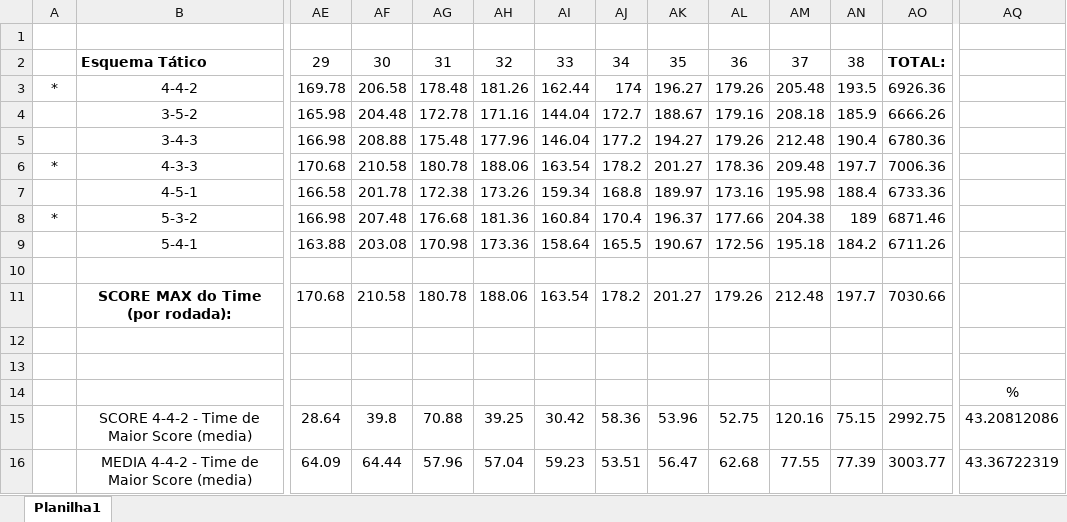
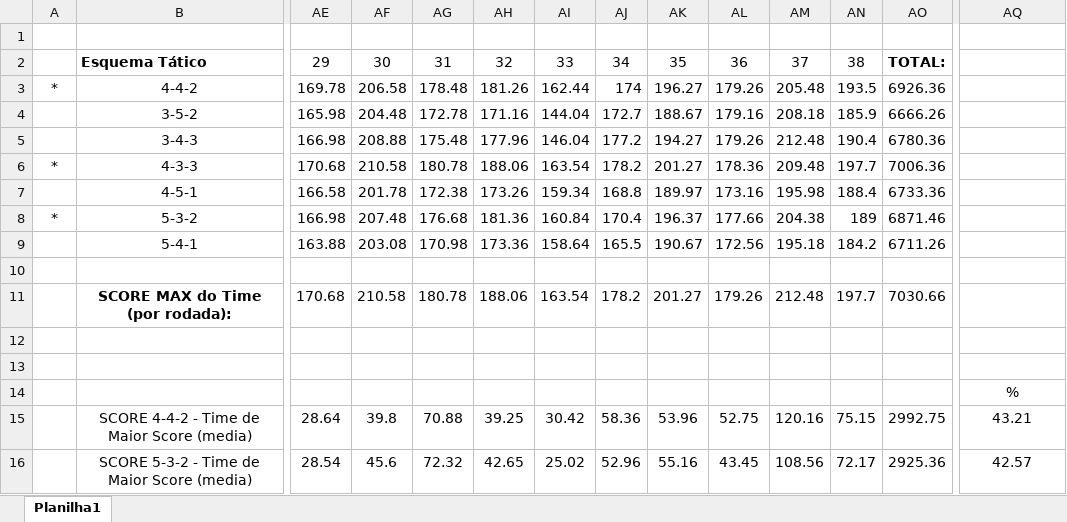
Before and after one commit to DiegoCortinhas/sportsAnalytics, an Excel workbook: analises_dos_dados_preliminares/Tabela Resumo - Scores Maximos para Referencia - Base Completa.xlsx, sheet Planilha1, drawn as a sheet; only a part is shown, gaps mark what is left out; values as stored, in another font and other column widths than the file's, no borders; conditional formats not drawn; removed rows and columns are numbered as before the commit, all else as after; rows hold the shown columns only; the diff names each change by its address in the sheet, - before the commit and + after, or states it on an @@ line.

Commit message:
Adicionando tabela com escolhas para o jogador com os maiores scores para o esquema tático 5-3-2

```diff
--- a/analises_dos_dados_preliminares/Tabela Resumo - Scores Maximos para Referencia - Base Completa.xlsx (sheet Planilha1)
+++ b/analises_dos_dados_preliminares/Tabela Resumo - Scores Maximos para Referencia - Base Completa.xlsx (sheet Planilha1)
-AQ15: 43.20812086
+AQ15: 43.21
-row 16:  | MEDIA 4-4-2 - Time de Maior Score (media) | 64.09 | 64.44 | 57.96 | 57.04 | 59.23 | 53.51 | 56.47 | 62.68 | 77.55 | 77.39 | 3003.77 | 43.36722319
+row 16:  | SCORE 5-3-2 - Time de Maior Score (media) | 28.54 | 45.6 | 72.32 | 42.65 | 25.02 | 52.96 | 55.16 | 43.45 | 108.56 | 72.17 | 2925.36 | 42.57
```
Also changed, not shown: 1 other file.
